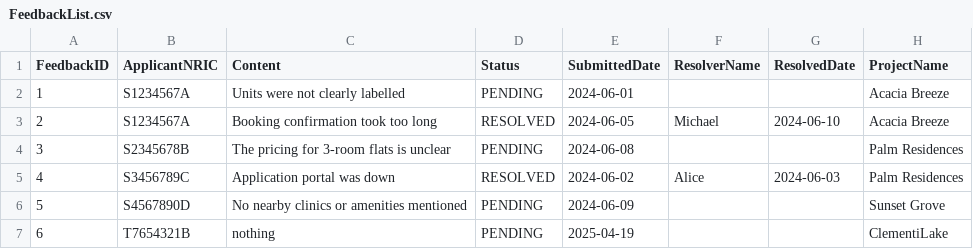
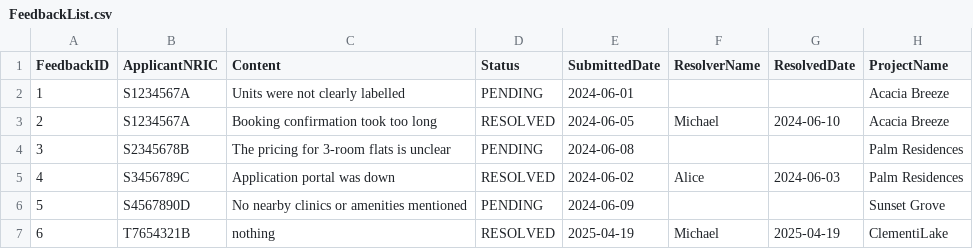
Before and after one commit to AlwinSingh/HDBSystem, a CSV file: data/FeedbackList.csv, drawn as a sheet.

```diff
--- a/data/FeedbackList.csv
+++ b/data/FeedbackList.csv
@@ -6,2 +6,2 @@ FeedbackID,ApplicantNRIC,Content,Status,SubmittedDate,ResolverName,ResolvedDate,
 5,S4567890D,No nearby clinics or amenities mentioned,PENDING,2024-06-09,,,Sunset Grove
-6,T7654321B,nothing,PENDING,2025-04-19,,,ClementiLake
+6,T7654321B,nothing,RESOLVED,2025-04-19,Michael,2025-04-19,ClementiLake
```
Also changed, not shown: data/ApplicantList.csv.
